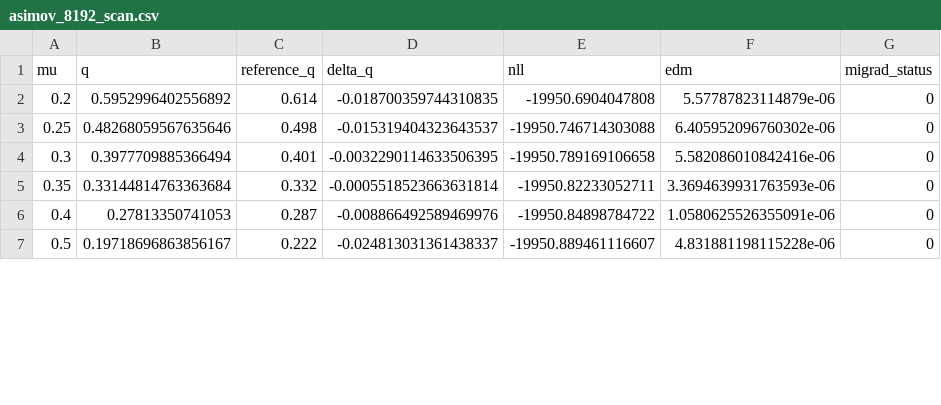
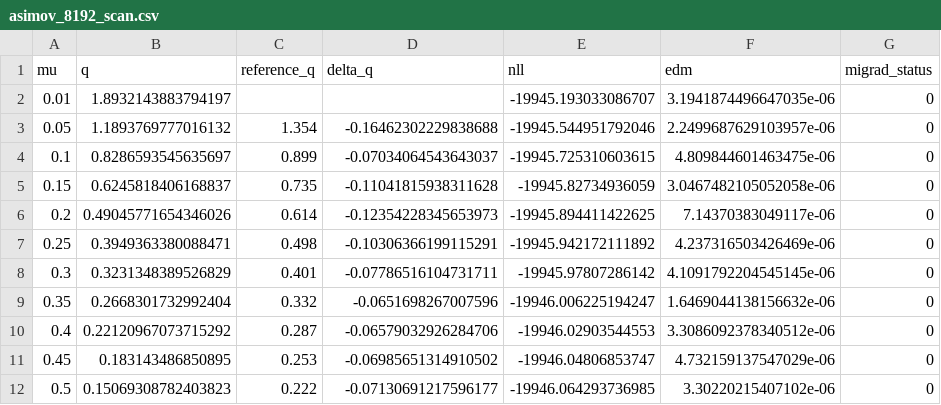
Before and after one commit to rafaellopesdesa/offshell_reweighting, a CSV file: presentation/data/asimov_8192_scan.csv, drawn as a sheet; only a part is shown; the diff covers the shown part only.

```diff
--- a/presentation/data/asimov_8192_scan.csv
+++ b/presentation/data/asimov_8192_scan.csv
@@ -1,7 +1,12 @@
 mu,q,reference_q,delta_q,nll,edm,migrad_status
-0.2,0.5952996402556892,0.614,-0.018700359744310835,-19950.6904047808,5.57787823114879e-06,0
-0.25,0.48268059567635646,0.498,-0.015319404323643537,-19950.746714303088,6.405952096760302e-06,0
-0.3,0.3977709885366494,0.401,-0.0032290114633506395,-19950.789169106658,5.582086010842416e-06,0
-0.35,0.33144814763363684,0.332,-0.0005518523663631814,-19950.82233052711,3.3694639931763593e-06,0
-0.4,0.27813350741053,0.287,-0.008866492589469976,-19950.84898784722,1.0580625526355091e-06,0
-0.5,0.19718696863856167,0.222,-0.024813031361438337,-19950.889461116607,4.831881198115228e-06,0
+0.01,1.8932143883794197,,,-19945.193033086707,3.1941874496647035e-06,0
+0.05,1.1893769777016132,1.354,-0.16462302229838688,-19945.544951792046,2.2499687629103957e-06,0
+0.1,0.8286593545635697,0.899,-0.07034064543643037,-19945.725310603615,4.809844601463475e-06,0
+0.15,0.6245818406168837,0.735,-0.11041815938311628,-19945.82734936059,3.0467482105052058e-06,0
+0.2,0.49045771654346026,0.614,-0.12354228345653973,-19945.894411422625,7.14370383049117e-06,0
+0.25,0.3949363380088471,0.498,-0.10306366199115291,-19945.942172111892,4.237316503426469e-06,0
+0.3,0.3231348389526829,0.401,-0.07786516104731711,-19945.97807286142,4.1091792204545145e-06,0
+0.35,0.2668301732992404,0.332,-0.0651698267007596,-19946.006225194247,1.6469044138156632e-06,0
+0.4,0.22120967073715292,0.287,-0.06579032926284706,-19946.02903544553,3.3086092378340512e-06,0
+0.45,0.183143486850895,0.253,-0.06985651314910502,-19946.04806853747,4.732159137547029e-06,0
+0.5,0.15069308782403823,0.222,-0.07130691217596177,-19946.064293736985,3.30220215407102e-06,0
```
Also changed, not shown: 1 added row and 76 edited cells elsewhere in this file, presentation/data/asimov_4096_parameters.csv, presentation/data/asimov_4096_scan.csv, 15 other files.
